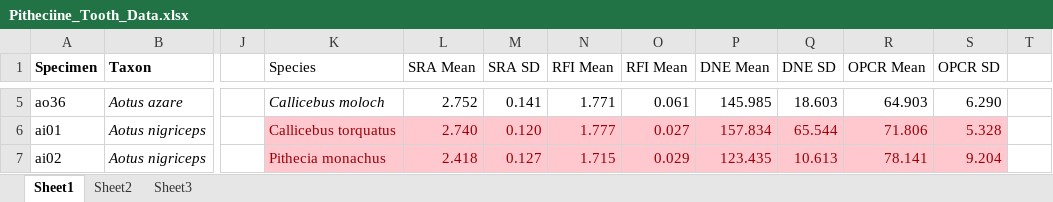
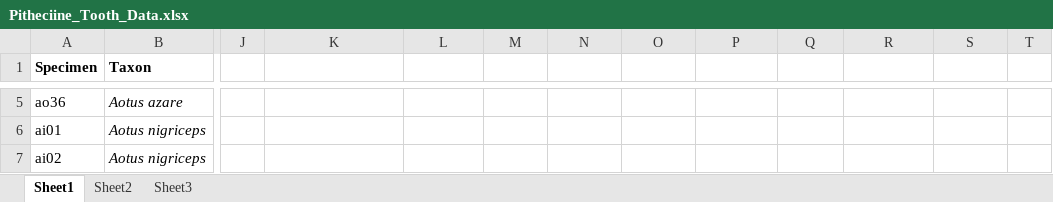
Before and after one commit to benrod86/rodwell-ben-ADA-DATA-REANALYSIS-ASSIGNMENT, an Excel workbook: Pitheciine_Tooth_Data.xlsx, sheet Sheet1, drawn as a sheet; only a part is shown, gaps mark what is left out; values as stored, in another font and other column widths than the file's, no borders; the diff covers the shown part only; the diff names each change by its address in the sheet, - before the commit and + after, or states it on an @@ line.

```diff
--- a/Pitheciine_Tooth_Data.xlsx (sheet Sheet1)
+++ b/Pitheciine_Tooth_Data.xlsx (sheet Sheet1)
-K1: Species
+K1: (empty)
-L1: SRA Mean
+L1: (empty)
-M1: SRA SD
+M1: (empty)
-N1: RFI Mean
+N1: (empty)
-O1: RFI Mean
+O1: (empty)
-P1: DNE Mean
+P1: (empty)
-Q1: DNE SD
+Q1: (empty)
-R1: OPCR Mean
+R1: (empty)
-S1: OPCR SD
+S1: (empty)
-K5: Callicebus moloch
+K5: (empty)
-L5: 2.752
+L5: (empty)
-M5: 0.141
+M5: (empty)
-N5: 1.771
+N5: (empty)
-O5: 0.061
+O5: (empty)
-P5: 145.985
+P5: (empty)
-Q5: 18.603
+Q5: (empty)
-R5: 64.903
+R5: (empty)
-S5: 6.290
+S5: (empty)
-K6: Callicebus torquatus
+K6: (empty)
-K6:S7 fill: #FFC7CE
+K6:S7 fill: none
-L6: 2.740
+L6: (empty)
-M6: 0.120
+M6: (empty)
-N6: 1.777
+N6: (empty)
-O6: 0.027
+O6: (empty)
-P6: 157.834
+P6: (empty)
-Q6: 65.544
+Q6: (empty)
-R6: 71.806
+R6: (empty)
-S6: 5.328
+S6: (empty)
-K7: Pithecia monachus
+K7: (empty)
-L7: 2.418
+L7: (empty)
-M7: 0.127
+M7: (empty)
-N7: 1.715
+N7: (empty)
-O7: 0.029
+O7: (empty)
-P7: 123.435
+P7: (empty)
-Q7: 10.613
+Q7: (empty)
-R7: 78.141
+R7: (empty)
-S7: 9.204
+S7: (empty)
```
Also changed, not shown: 72 edited cells and cell formats elsewhere in this sheet, sheet Sheet2, 1 other file.
